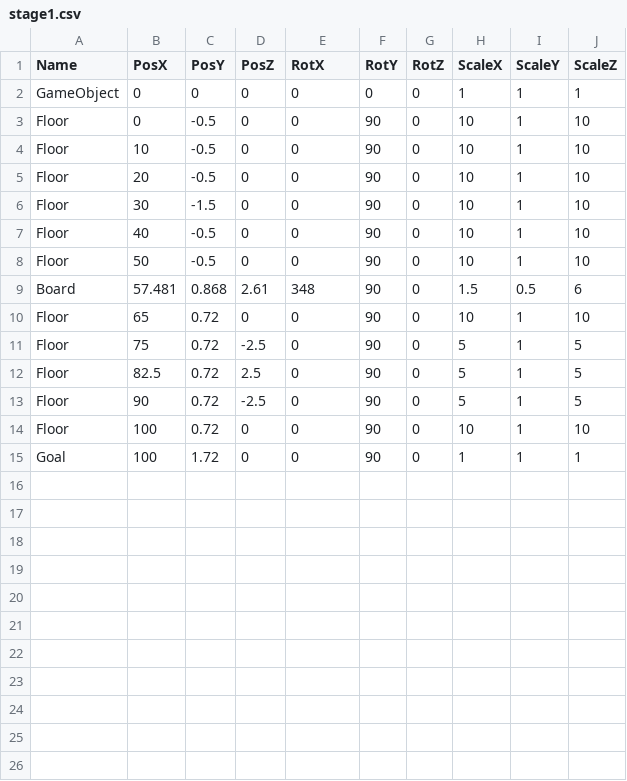
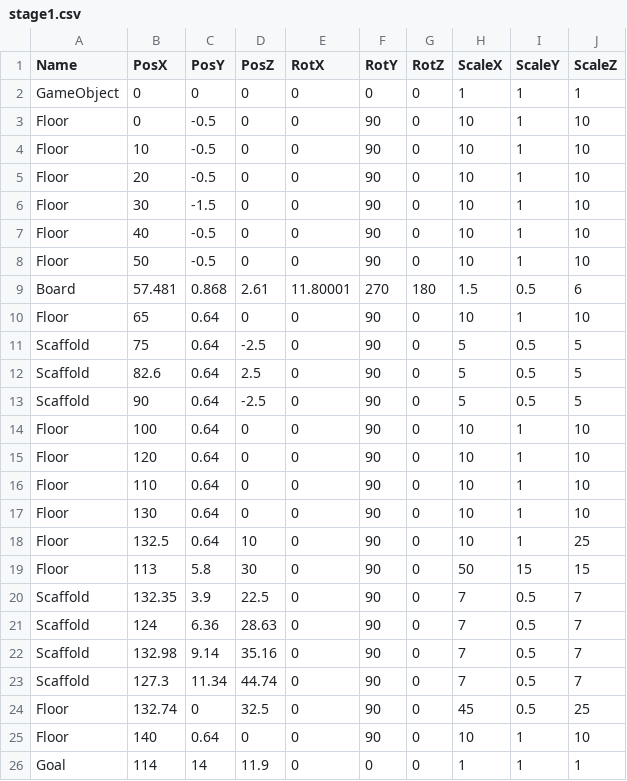
Before and after one commit to wiz-game/2026-TeamA, a CSV file: media/Levels/stage1.csv, drawn as a sheet.

```diff
--- a/media/Levels/stage1.csv
+++ b/media/Levels/stage1.csv
@@ -8,8 +8,19 @@ Floor,40,-0.5,0,0,90,0,10,1,10
 Floor,50,-0.5,0,0,90,0,10,1,10
-Board,57.481,0.868,2.61,348,90,0,1.5,0.5,6
-Floor,65,0.72,0,0,90,0,10,1,10
-Floor,75,0.72,-2.5,0,90,0,5,1,5
-Floor,82.5,0.72,2.5,0,90,0,5,1,5
-Floor,90,0.72,-2.5,0,90,0,5,1,5
-Floor,100,0.72,0,0,90,0,10,1,10
-Goal,100,1.72,0,0,90,0,1,1,1
+Board,57.481,0.868,2.61,11.80001,270,180,1.5,0.5,6
+Floor,65,0.64,0,0,90,0,10,1,10
+Scaffold,75,0.64,-2.5,0,90,0,5,0.5,5
+Scaffold,82.6,0.64,2.5,0,90,0,5,0.5,5
+Scaffold,90,0.64,-2.5,0,90,0,5,0.5,5
+Floor,100,0.64,0,0,90,0,10,1,10
+Floor,120,0.64,0,0,90,0,10,1,10
+Floor,110,0.64,0,0,90,0,10,1,10
+Floor,130,0.64,0,0,90,0,10,1,10
+Floor,132.5,0.64,10,0,90,0,10,1,25
+Floor,113,5.8,30,0,90,0,50,15,15
+Scaffold,132.35,3.9,22.5,0,90,0,7,0.5,7
+Scaffold,124,6.36,28.63,0,90,0,7,0.5,7
+Scaffold,132.98,9.14,35.16,0,90,0,7,0.5,7
+Scaffold,127.3,11.34,44.74,0,90,0,7,0.5,7
+Floor,132.74,0,32.5,0,90,0,45,0.5,25
+Floor,140,0.64,0,0,90,0,10,1,10
+Goal,114,14,11.9,0,0,0,1,1,1
```
Also changed, not shown: 1 other file.
